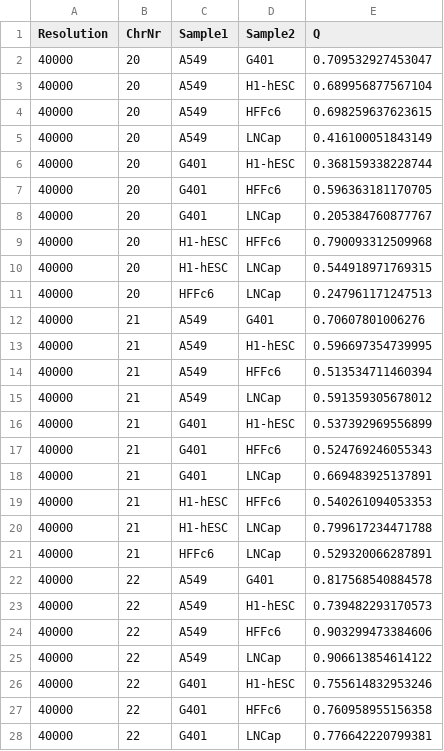
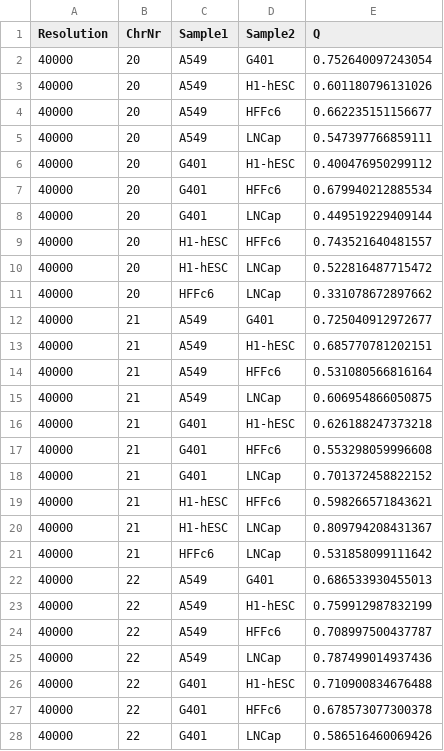
Before and after one commit to X3N1A/ENT3C, a CSV file: OUTPUT/MATLAB/multi_resolutions_normalized_ENT3C_similarity.csv, drawn as a sheet; only a part is shown; the diff covers the shown part only.

```diff
--- a/OUTPUT/MATLAB/multi_resolutions_normalized_ENT3C_similarity.csv
+++ b/OUTPUT/MATLAB/multi_resolutions_normalized_ENT3C_similarity.csv
@@ -1,28 +1,28 @@
 Resolution	ChrNr	Sample1	Sample2	Q
-40000	20	A549	G401	0.709532927453047
-40000	20	A549	H1-hESC	0.689956877567104
-40000	20	A549	HFFc6	0.698259637623615
-40000	20	A549	LNCap	0.416100051843149
-40000	20	G401	H1-hESC	0.368159338228744
-40000	20	G401	HFFc6	0.596363181170705
-40000	20	G401	LNCap	0.205384760877767
-40000	20	H1-hESC	HFFc6	0.790093312509968
-40000	20	H1-hESC	LNCap	0.544918971769315
-40000	20	HFFc6	LNCap	0.247961171247513
-40000	21	A549	G401	0.70607801006276
-40000	21	A549	H1-hESC	0.596697354739995
-40000	21	A549	HFFc6	0.513534711460394
-40000	21	A549	LNCap	0.591359305678012
-40000	21	G401	H1-hESC	0.537392969556899
-40000	21	G401	HFFc6	0.524769246055343
-40000	21	G401	LNCap	0.669483925137891
-40000	21	H1-hESC	HFFc6	0.540261094053353
-40000	21	H1-hESC	LNCap	0.799617234471788
-40000	21	HFFc6	LNCap	0.529320066287891
-40000	22	A549	G401	0.817568540884578
-40000	22	A549	H1-hESC	0.739482293170573
-40000	22	A549	HFFc6	0.903299473384606
-40000	22	A549	LNCap	0.906613854614122
-40000	22	G401	H1-hESC	0.755614832953246
-40000	22	G401	HFFc6	0.760958955156358
-40000	22	G401	LNCap	0.776642220799381
+40000	20	A549	G401	0.752640097243054
+40000	20	A549	H1-hESC	0.601180796131026
+40000	20	A549	HFFc6	0.662235151156677
+40000	20	A549	LNCap	0.547397766859111
+40000	20	G401	H1-hESC	0.400476950299112
+40000	20	G401	HFFc6	0.679940212885534
+40000	20	G401	LNCap	0.449519229409144
+40000	20	H1-hESC	HFFc6	0.743521640481557
+40000	20	H1-hESC	LNCap	0.522816487715472
+40000	20	HFFc6	LNCap	0.331078672897662
+40000	21	A549	G401	0.725040912972677
+40000	21	A549	H1-hESC	0.685770781202151
+40000	21	A549	HFFc6	0.531080566816164
+40000	21	A549	LNCap	0.606954866050875
+40000	21	G401	H1-hESC	0.626188247373218
+40000	21	G401	HFFc6	0.553298059996608
+40000	21	G401	LNCap	0.701372458822152
+40000	21	H1-hESC	HFFc6	0.598266571843621
+40000	21	H1-hESC	LNCap	0.809794208431367
+40000	21	HFFc6	LNCap	0.531858099111642
+40000	22	A549	G401	0.686533930455013
+40000	22	A549	H1-hESC	0.759912987832199
+40000	22	A549	HFFc6	0.708997500437787
+40000	22	A549	LNCap	0.787499014937436
+40000	22	G401	H1-hESC	0.710900834676488
+40000	22	G401	HFFc6	0.678573077300378
+40000	22	G401	LNCap	0.586516460069426
```
Also changed, not shown: 33 edited cells elsewhere in this file, 48 other files.
